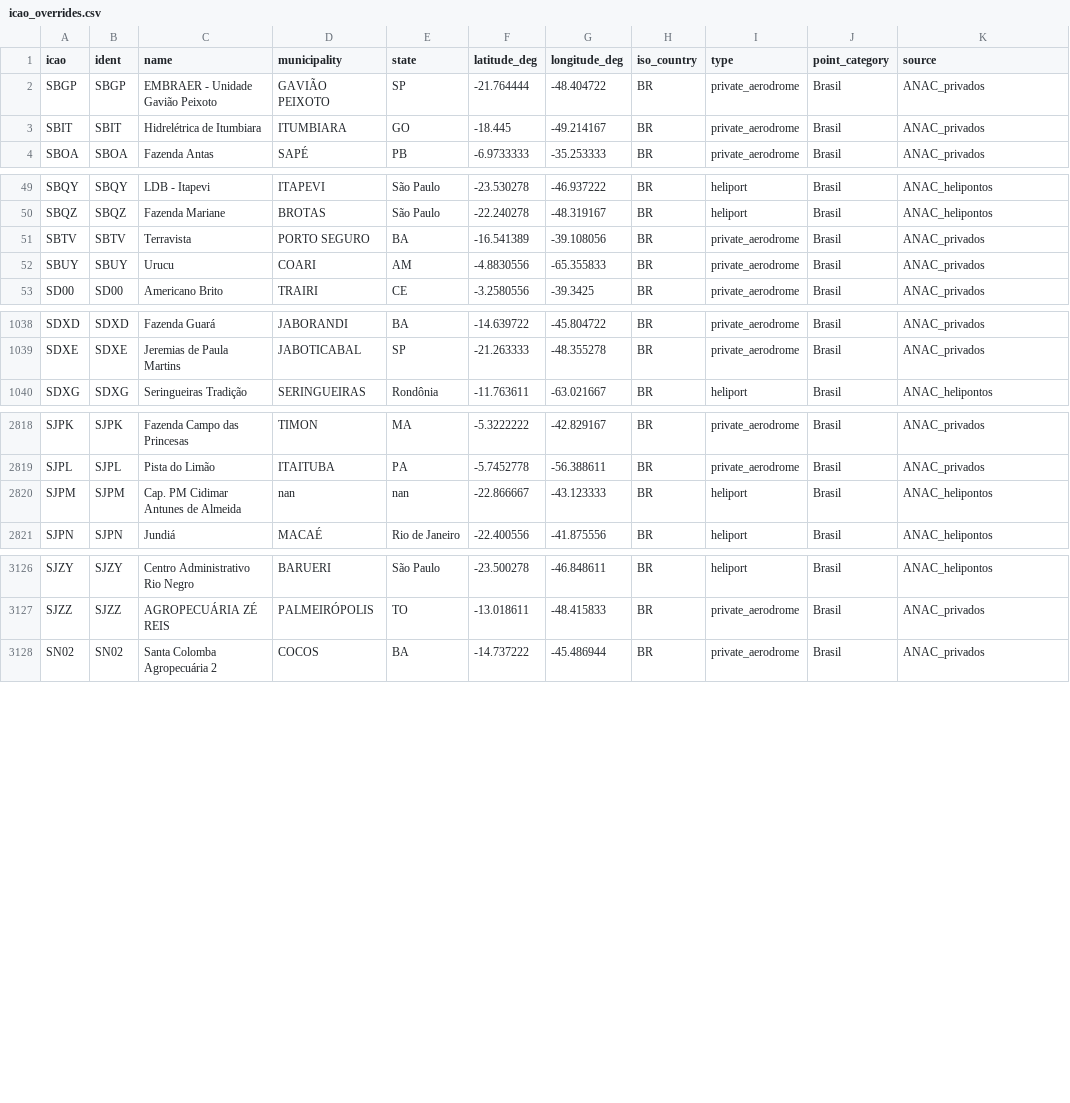
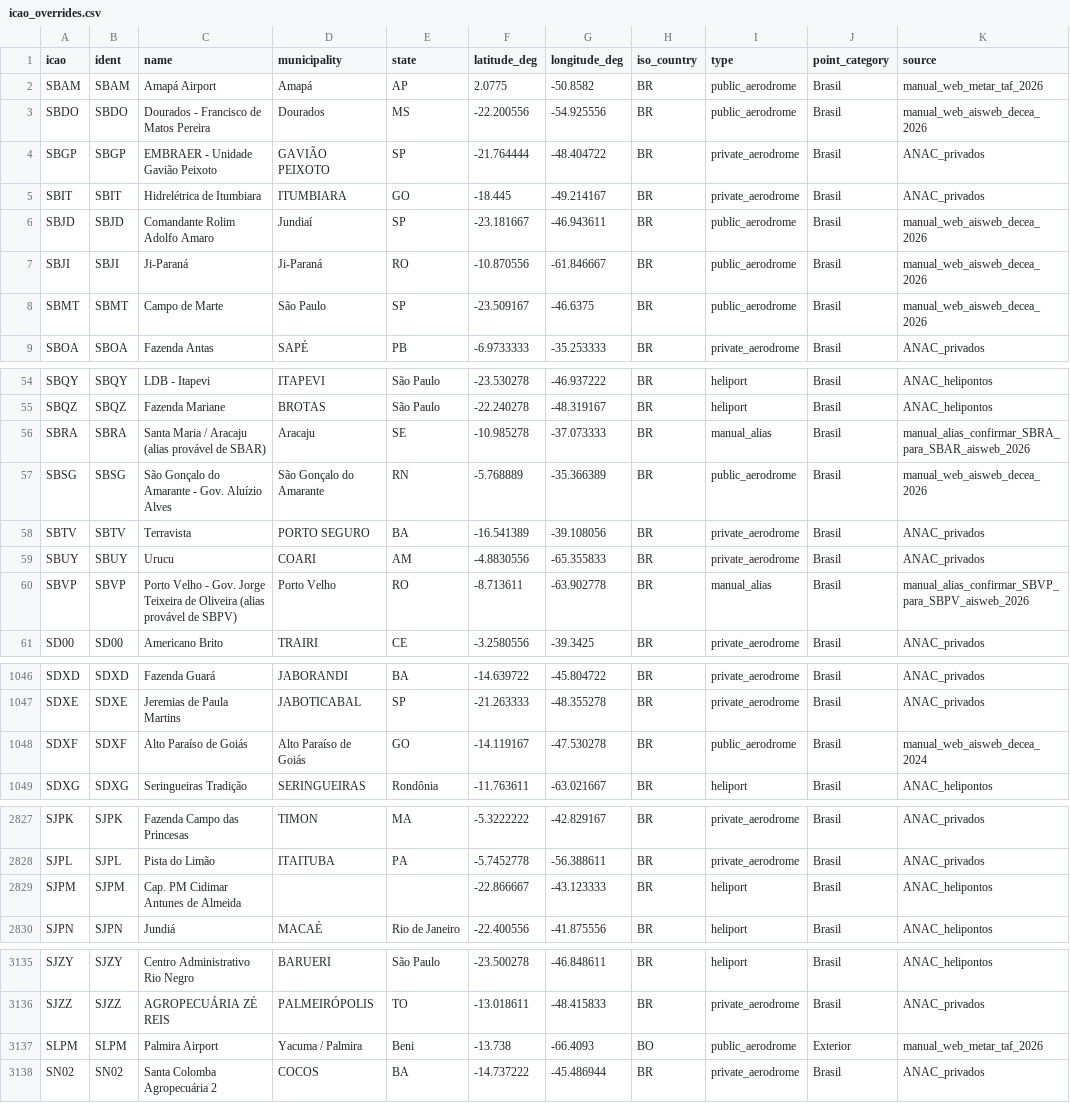
Before and after one commit to PedroAndrad3/estat_dashboard, a CSV file: data/icao_overrides.csv, drawn as a sheet; only a part is shown, gaps mark what is left out.

```diff
--- a/data/icao_overrides.csv
+++ b/data/icao_overrides.csv
@@ -1,4 +1,9 @@
 icao,ident,name,municipality,state,latitude_deg,longitude_deg,iso_country,type,point_category,source
+SBAM,SBAM,Amapá Airport,Amapá,AP,2.0775,-50.8582,BR,public_aerodrome,Brasil,manual_web_metar_taf_2026
+SBDO,SBDO,Dourados - Francisco de Matos Pereira,Dourados,MS,-22.200556,-54.925556,BR,public_aerodrome,Brasil,manual_web_aisweb_decea_2026
 SBGP,SBGP,EMBRAER - Unidade Gavião Peixoto,GAVIÃO PEIXOTO,SP,-21.764444,-48.404722,BR,private_aerodrome,Brasil,ANAC_privados
 SBIT,SBIT,Hidrelétrica de Itumbiara,ITUMBIARA,GO,-18.445,-49.214167,BR,private_aerodrome,Brasil,ANAC_privados
+SBJD,SBJD,Comandante Rolim Adolfo Amaro,Jundiaí,SP,-23.181667,-46.943611,BR,public_aerodrome,Brasil,manual_web_aisweb_decea_2026
+SBJI,SBJI,Ji-Paraná,Ji-Paraná,RO,-10.870556,-61.846667,BR,public_aerodrome,Brasil,manual_web_aisweb_decea_2026
+SBMT,SBMT,Campo de Marte,São Paulo,SP,-23.509167,-46.6375,BR,public_aerodrome,Brasil,manual_web_aisweb_decea_2026
 SBOA,SBOA,Fazenda Antas,SAPÉ,PB,-6.9733333,-35.253333,BR,private_aerodrome,Brasil,ANAC_privados
@@ -50,4 +55,7 @@ SBQY,SBQY,LDB - Itapevi,ITAPEVI,São Paulo,-23.530278,-46.937222,BR,heliport,Bra
 SBQZ,SBQZ,Fazenda Mariane,BROTAS,São Paulo,-22.240278,-48.319167,BR,heliport,Brasil,ANAC_helipontos
+SBRA,SBRA,Santa Maria / Aracaju (alias provável de SBAR),Aracaju,SE,-10.985278,-37.073333,BR,manual_alias,Brasil,manual_alias_confirmar_SBRA_para_SBAR_aisweb_2026
+SBSG,SBSG,São Gonçalo do Amarante - Gov. Aluízio Alves,São Gonçalo do Amarante,RN,-5.768889,-35.366389,BR,public_aerodrome,Brasil,manual_web_aisweb_decea_2026
 SBTV,SBTV,Terravista,PORTO SEGURO,BA,-16.541389,-39.108056,BR,private_aerodrome,Brasil,ANAC_privados
 SBUY,SBUY,Urucu,COARI,AM,-4.8830556,-65.355833,BR,private_aerodrome,Brasil,ANAC_privados
+SBVP,SBVP,Porto Velho - Gov. Jorge Teixeira de Oliveira (alias provável de SBPV),Porto Velho,RO,-8.713611,-63.902778,BR,manual_alias,Brasil,manual_alias_confirmar_SBVP_para_SBPV_aisweb_2026
 SD00,SD00,Americano Brito,TRAIRI,CE,-3.2580556,-39.3425,BR,private_aerodrome,Brasil,ANAC_privados
@@ -1039,2 +1047,3 @@ SDXD,SDXD,Fazenda Guará,JABORANDI,BA,-14.639722,-45.804722,BR,private_aerodrome
 SDXE,SDXE,Jeremias de Paula Martins,JABOTICABAL,SP,-21.263333,-48.355278,BR,private_aerodrome,Brasil,ANAC_privados
+SDXF,SDXF,Alto Paraíso de Goiás,Alto Paraíso de Goiás,GO,-14.119167,-47.530278,BR,public_aerodrome,Brasil,manual_web_aisweb_decea_2024
 SDXG,SDXG,Seringueiras Tradição,SERINGUEIRAS,Rondônia,-11.763611,-63.021667,BR,heliport,Brasil,ANAC_helipontos
@@ -2819,3 +2828,3 @@ SJPK,SJPK,Fazenda Campo das Princesas,TIMON,MA,-5.3222222,-42.829167,BR,private_
 SJPL,SJPL,Pista do Limão,ITAITUBA,PA,-5.7452778,-56.388611,BR,private_aerodrome,Brasil,ANAC_privados
-SJPM,SJPM,Cap. PM Cidimar Antunes de Almeida,nan,nan,-22.866667,-43.123333,BR,heliport,Brasil,ANAC_helipontos
+SJPM,SJPM,Cap. PM Cidimar Antunes de Almeida,,,-22.866667,-43.123333,BR,heliport,Brasil,ANAC_helipontos
 SJPN,SJPN,Jundiá,MACAÉ,Rio de Janeiro,-22.400556,-41.875556,BR,heliport,Brasil,ANAC_helipontos
@@ -3127,2 +3136,3 @@ SJZY,SJZY,Centro Administrativo Rio Negro,BARUERI,São Paulo,-23.500278,-46.8486
 SJZZ,SJZZ,AGROPECUÁRIA ZÉ REIS,PALMEIRÓPOLIS,TO,-13.018611,-48.415833,BR,private_aerodrome,Brasil,ANAC_privados
+SLPM,SLPM,Palmira Airport,Yacuma / Palmira,Beni,-13.738,-66.4093,BO,public_aerodrome,Exterior,manual_web_metar_taf_2026
 SN02,SN02,Santa Colomba Agropecuária 2,COCOS,BA,-14.737222,-45.486944,BR,private_aerodrome,Brasil,ANAC_privados
```
Also changed, not shown: 42 other files.
